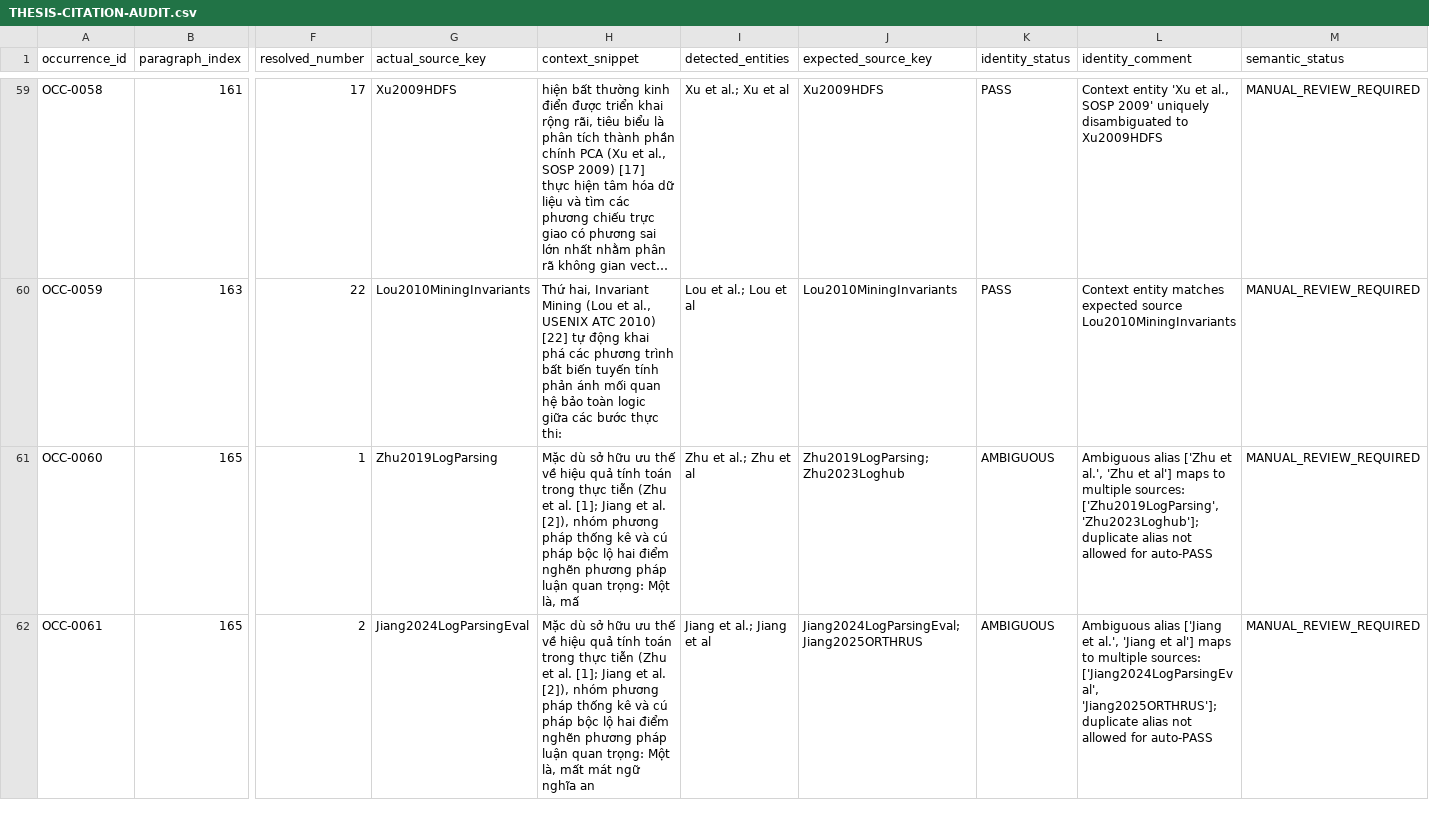
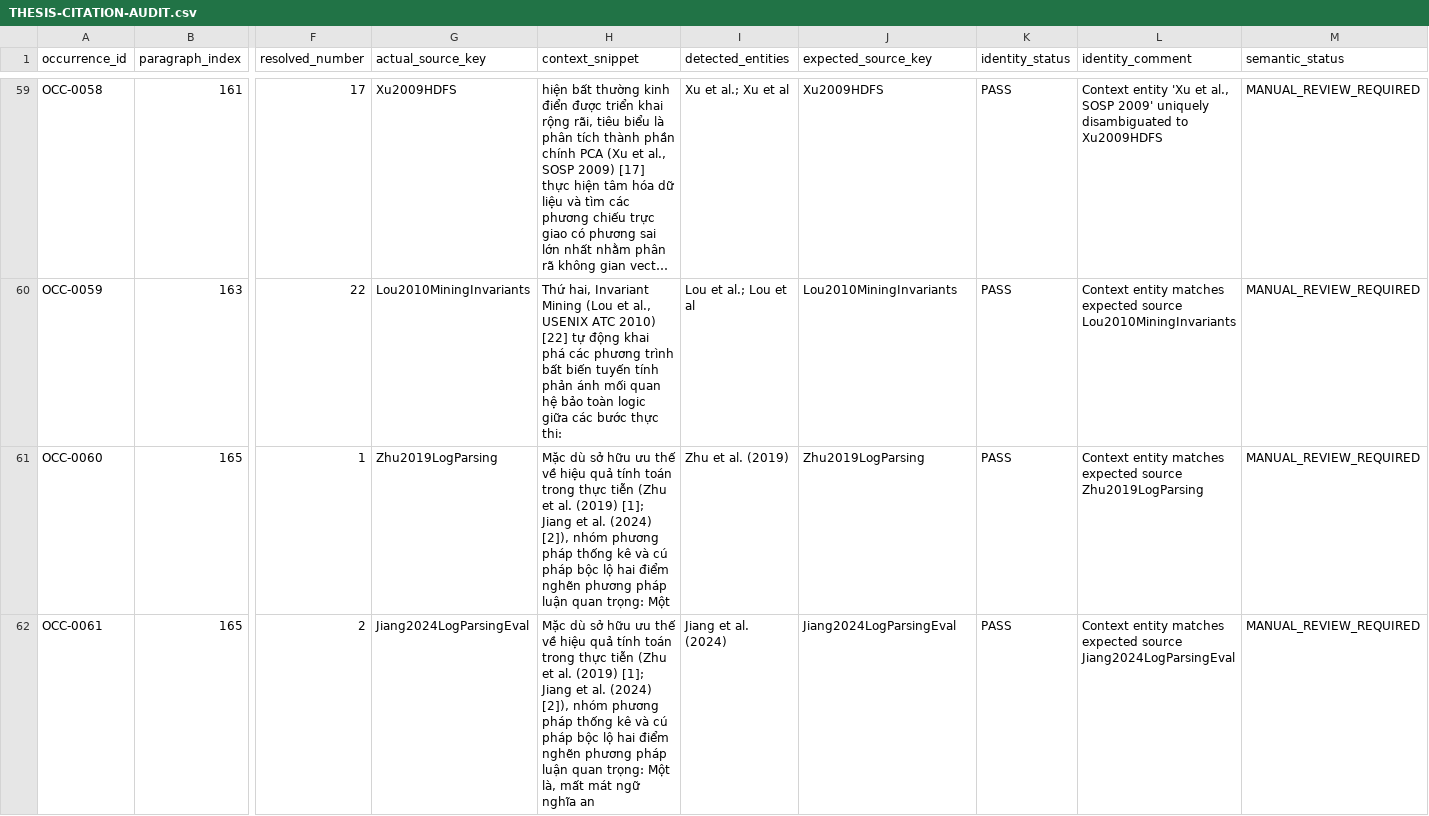
Before and after one commit to Minhlike/Chuyende, a CSV file: THESIS-CITATION-AUDIT.csv, drawn as a sheet; only a part is shown, gaps mark what is left out; long unchanged cells end in …; the diff covers the shown part only; the diff names each change by its address in the sheet, - before the commit and + after, or states it on an @@ line.

Commit message:
refactor(thesis): make canonical registry the sole citation source of truth

```diff
--- a/THESIS-CITATION-AUDIT.csv
+++ b/THESIS-CITATION-AUDIT.csv
-H61 (context_snippet): …et al. [1]; Jiang et al. [2]), nhóm phương pháp thống kê và cú pháp bộc lộ hai điểm nghẽn phương pháp luận quan trọng: Một là, mấ
+H61 (context_snippet): …et al. (2019) [1]; Jiang et al. (2024) [2]), nhóm phương pháp thống kê và cú pháp bộc lộ hai điểm nghẽn phương pháp luận quan trọng: Một
-I61 (detected_entities): Zhu et al.; Zhu et al
+I61 (detected_entities): Zhu et al. (2019)
-J61 (expected_source_key): Zhu2019LogParsing; Zhu2023Loghub
+J61 (expected_source_key): Zhu2019LogParsing
-K61:K62 (identity_status): AMBIGUOUS
+K61:K62 (identity_status): PASS
-L61 (identity_comment): Ambiguous alias ['Zhu et al.', 'Zhu et al'] maps to multiple sources: ['Zhu2019LogParsing', 'Zhu2023Loghub']; duplicate alias not allowed for auto-PASS
+L61 (identity_comment): Context entity matches expected source Zhu2019LogParsing
-H62 (context_snippet): …et al. [1]; Jiang et al. [2]), nhóm…
+H62 (context_snippet): …et al. (2019) [1]; Jiang et al. (2024) [2]), nhóm…
-I62 (detected_entities): Jiang et al.; Jiang et al
+I62 (detected_entities): Jiang et al. (2024)
-J62 (expected_source_key): Jiang2024LogParsingEval; Jiang2025ORTHRUS
+J62 (expected_source_key): Jiang2024LogParsingEval
-L62 (identity_comment): Ambiguous alias ['Jiang et al.', 'Jiang et al'] maps to multiple sources: ['Jiang2024LogParsingEval', 'Jiang2025ORTHRUS']; duplicate alias not allowed for auto-PASS
+L62 (identity_comment): Context entity matches expected source Jiang2024LogParsingEval
```
Also changed, not shown: 20 edited cells elsewhere in this file, 7 other files.
